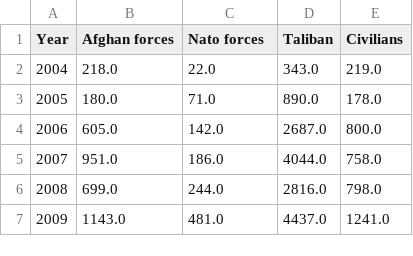
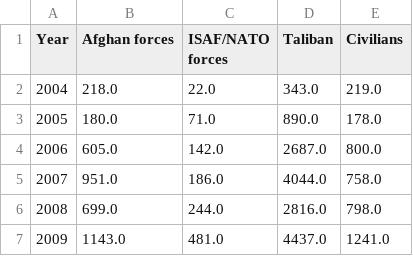
Before and after one commit to kkaiser/kkaiser.github.io, a CSV file: social_data/data/csv/v1/killed.csv, drawn as a sheet.

```diff
--- a/social_data/data/csv/v1/killed.csv
+++ b/social_data/data/csv/v1/killed.csv
@@ -1,2 +1,2 @@
-Year,Afghan forces,Nato forces,Taliban,Civilians
+Year,Afghan forces,ISAF/NATO forces,Taliban,Civilians
 2004,218.0,22.0,343.0,219.0
```
Also changed, not shown: social_data/data/csv/v1/wounded.csv, 6 other files.
